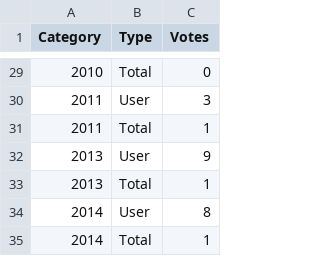
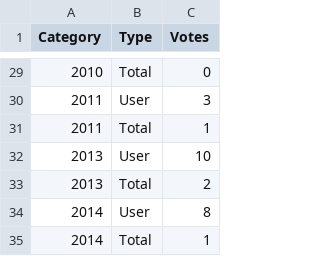
Before and after one commit to exshin/movie_picker_poll, a CSV file: static/data/Years_pie.csv, drawn as a sheet; only a part is shown, gaps mark what is left out.

```diff
--- a/static/data/Years_pie.csv
+++ b/static/data/Years_pie.csv
@@ -31,4 +31,4 @@ Category,Type,Votes
 2011,Total,1
-2013,User,9
-2013,Total,1
+2013,User,10
+2013,Total,2
 2014,User,8
```
Also changed, not shown: static/data/Genre.csv, static/data/Genre_pie.csv, 12 other files.
